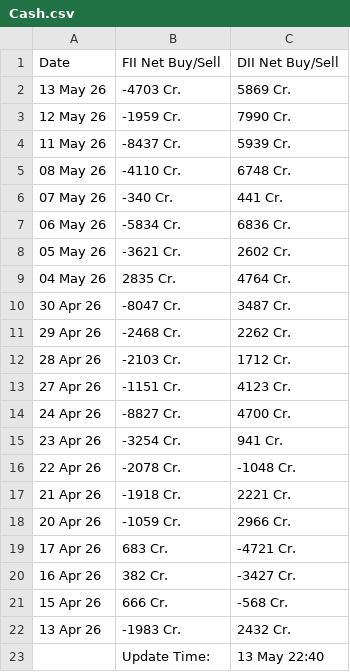
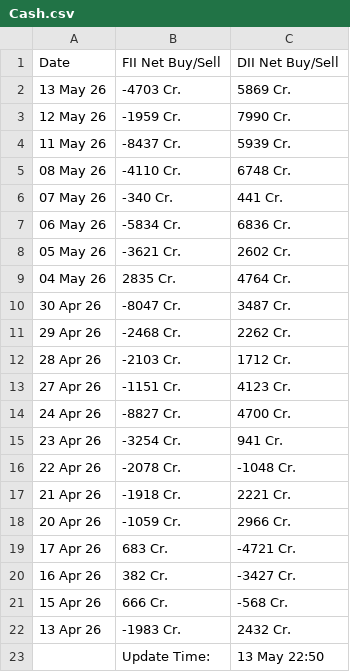
Before and after one commit to saikat-pundit/Index-NAVs, a CSV file: Data/Cash.csv, drawn as a sheet.

```diff
--- a/Data/Cash.csv
+++ b/Data/Cash.csv
@@ -22,2 +22,2 @@ Date,FII Net Buy/Sell,DII Net Buy/Sell
 13 Apr 26,-1983 Cr.,2432 Cr.
-,Update Time:,13 May 22:40
+,Update Time:,13 May 22:50
```
Also changed, not shown: Data/BSE.csv, Data/Economic.csv, 6 other files.
